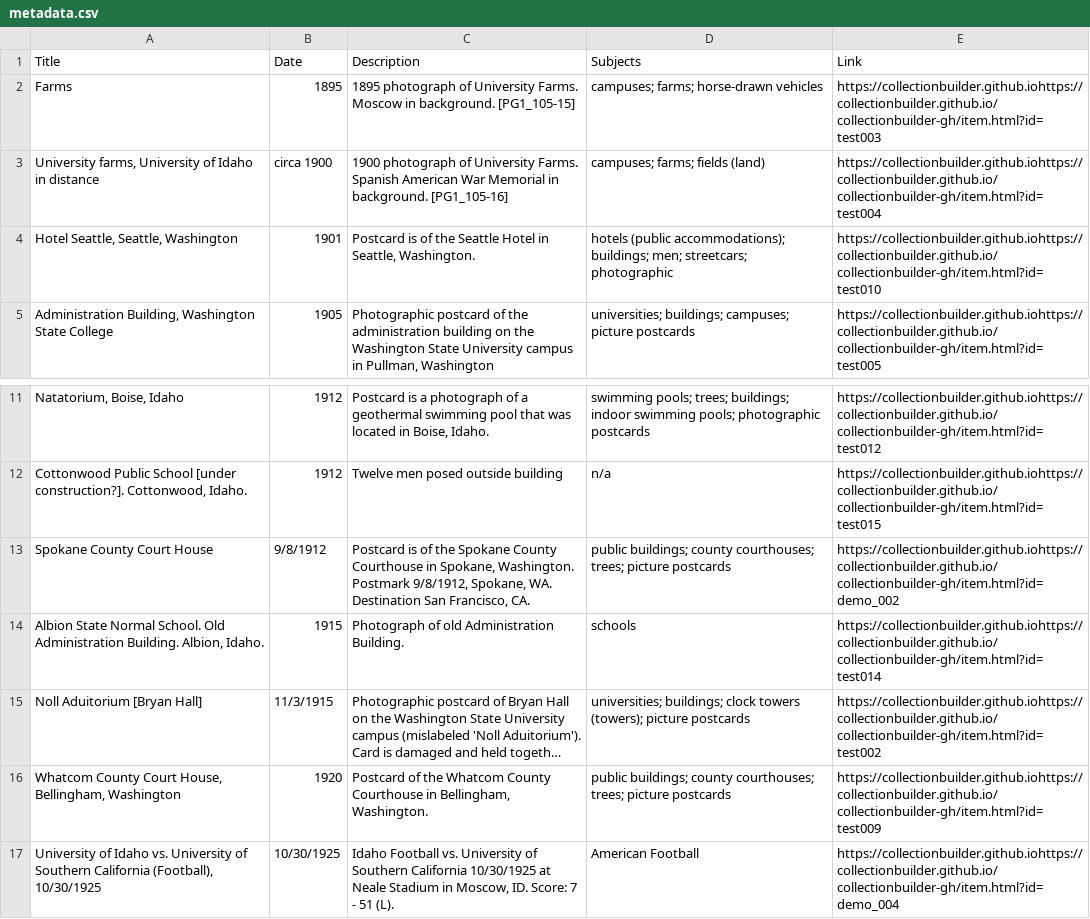
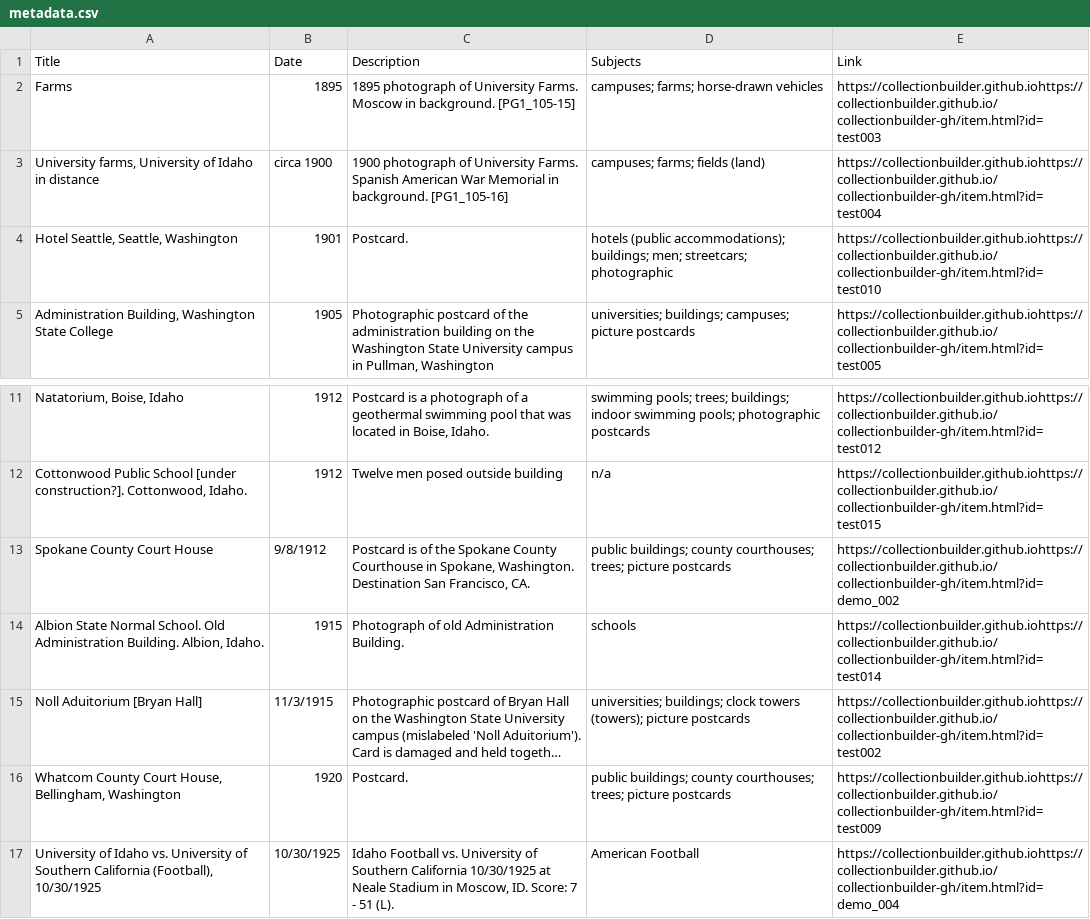
Before and after one commit to chrisdaaz/branching, a CSV file: metadata.csv, drawn as a sheet; only a part is shown, gaps mark what is left out; long unchanged cells end in …; the diff names each change by its address in the sheet, - before the commit and + after, or states it on an @@ line.

Commit message:
edits to descriptions

```diff
--- a/metadata.csv
+++ b/metadata.csv
-C4 (Description): Postcard is of the Seattle Hotel in Seattle, Washington.
+C4 (Description): Postcard.
-C13 (Description): …Spokane, Washington. Postmark 9/8/1912, Spokane, WA. Destination San…
+C13 (Description): …Spokane, Washington. Destination San…
-C16 (Description): Postcard of the Whatcom County Courthouse in Bellingham, Washington.
+C16 (Description): Postcard.
```
